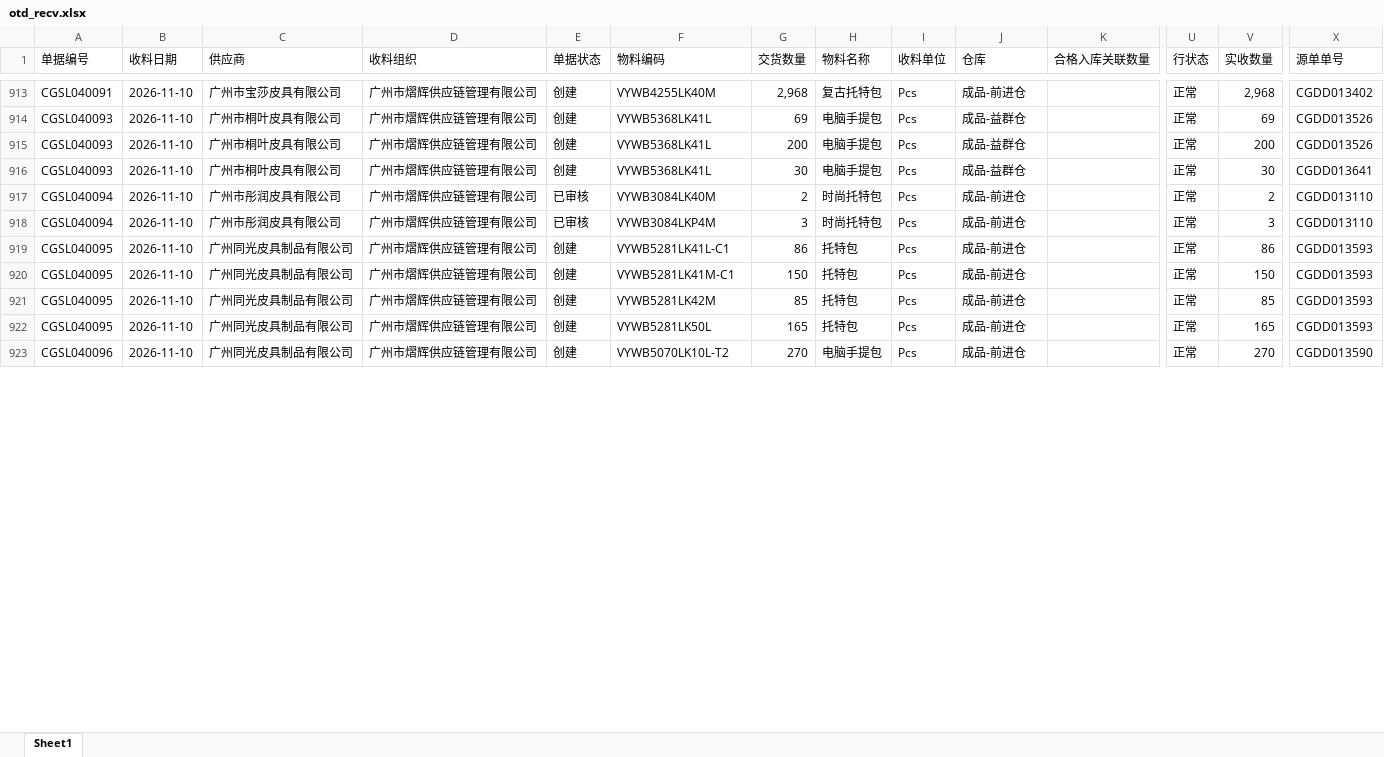
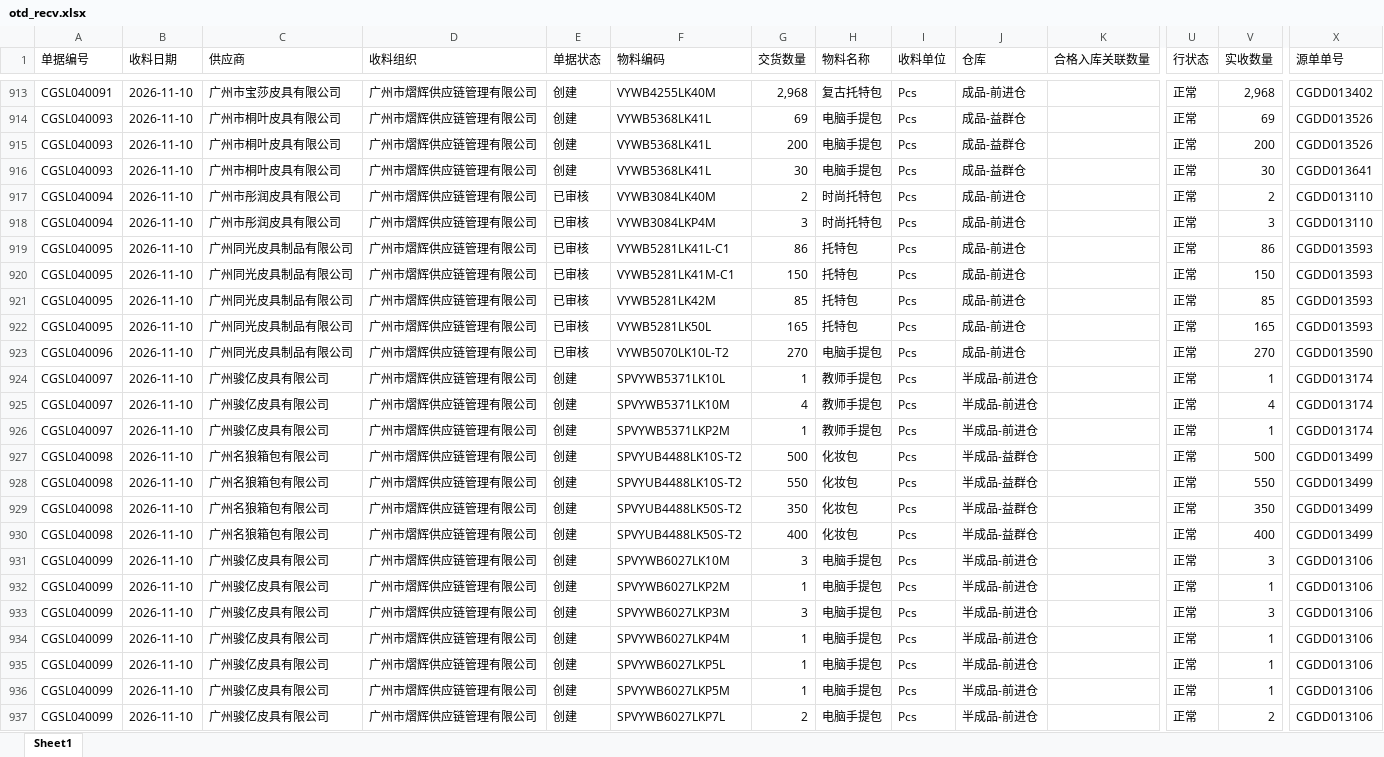
Before and after one commit to yikeqingsongguo/HY.supply-chain-management, an Excel workbook: src/otd_recv.xlsx, sheet Sheet1, drawn as a sheet; only a part is shown, gaps mark what is left out; values as stored, in another font and other column widths than the file's, no borders; rows hold the shown columns only; the diff covers the shown part only; the diff names each change by its address in the sheet, - before the commit and + after, or states it on an @@ line.

```diff
--- a/src/otd_recv.xlsx (sheet Sheet1)
+++ b/src/otd_recv.xlsx (sheet Sheet1)
-E919:E923 (单据状态): 创建
+E919:E923 (单据状态): 已审核
+row 924: CGSL040097 | 2026-11-10 | 广州骏亿皮具有限公司 | 广州市熠辉供应链管理有限公司 | 创建 | SPVYWB5371LK10L | 1 | 教师手提包 | Pcs | 半成品-前进仓 |  | 正常 | 1 | CGDD013174
+row 925: CGSL040097 | 2026-11-10 | 广州骏亿皮具有限公司 | 广州市熠辉供应链管理有限公司 | 创建 | SPVYWB5371LK10M | 4 | 教师手提包 | Pcs | 半成品-前进仓 |  | 正常 | 4 | CGDD013174
+row 926: CGSL040097 | 2026-11-10 | 广州骏亿皮具有限公司 | 广州市熠辉供应链管理有限公司 | 创建 | SPVYWB5371LKP2M | 1 | 教师手提包 | Pcs | 半成品-前进仓 |  | 正常 | 1 | CGDD013174
+row 927: CGSL040098 | 2026-11-10 | 广州名狼箱包有限公司 | 广州市熠辉供应链管理有限公司 | 创建 | SPVYUB4488LK10S-T2 | 500 | 化妆包 | Pcs | 半成品-益群仓 |  | 正常 | 500 | CGDD013499
+row 928: CGSL040098 | 2026-11-10 | 广州名狼箱包有限公司 | 广州市熠辉供应链管理有限公司 | 创建 | SPVYUB4488LK10S-T2 | 550 | 化妆包 | Pcs | 半成品-益群仓 |  | 正常 | 550 | CGDD013499
+row 929: CGSL040098 | 2026-11-10 | 广州名狼箱包有限公司 | 广州市熠辉供应链管理有限公司 | 创建 | SPVYUB4488LK50S-T2 | 350 | 化妆包 | Pcs | 半成品-益群仓 |  | 正常 | 350 | CGDD013499
+row 930: CGSL040098 | 2026-11-10 | 广州名狼箱包有限公司 | 广州市熠辉供应链管理有限公司 | 创建 | SPVYUB4488LK50S-T2 | 400 | 化妆包 | Pcs | 半成品-益群仓 |  | 正常 | 400 | CGDD013499
+row 931: CGSL040099 | 2026-11-10 | 广州骏亿皮具有限公司 | 广州市熠辉供应链管理有限公司 | 创建 | SPVYWB6027LK10M | 3 | 电脑手提包 | Pcs | 半成品-前进仓 |  | 正常 | 3 | CGDD013106
+row 932: CGSL040099 | 2026-11-10 | 广州骏亿皮具有限公司 | 广州市熠辉供应链管理有限公司 | 创建 | SPVYWB6027LKP2M | 1 | 电脑手提包 | Pcs | 半成品-前进仓 |  | 正常 | 1 | CGDD013106
+row 933: CGSL040099 | 2026-11-10 | 广州骏亿皮具有限公司 | 广州市熠辉供应链管理有限公司 | 创建 | SPVYWB6027LKP3M | 3 | 电脑手提包 | Pcs | 半成品-前进仓 |  | 正常 | 3 | CGDD013106
+row 934: CGSL040099 | 2026-11-10 | 广州骏亿皮具有限公司 | 广州市熠辉供应链管理有限公司 | 创建 | SPVYWB6027LKP4M | 1 | 电脑手提包 | Pcs | 半成品-前进仓 |  | 正常 | 1 | CGDD013106
+row 935: CGSL040099 | 2026-11-10 | 广州骏亿皮具有限公司 | 广州市熠辉供应链管理有限公司 | 创建 | SPVYWB6027LKP5L | 1 | 电脑手提包 | Pcs | 半成品-前进仓 |  | 正常 | 1 | CGDD013106
+row 936: CGSL040099 | 2026-11-10 | 广州骏亿皮具有限公司 | 广州市熠辉供应链管理有限公司 | 创建 | SPVYWB6027LKP5M | 1 | 电脑手提包 | Pcs | 半成品-前进仓 |  | 正常 | 1 | CGDD013106
+row 937: CGSL040099 | 2026-11-10 | 广州骏亿皮具有限公司 | 广州市熠辉供应链管理有限公司 | 创建 | SPVYWB6027LKP7L | 2 | 电脑手提包 | Pcs | 半成品-前进仓 |  | 正常 | 2 | CGDD013106
```
Also changed, not shown: 6 added rows and 31 edited cells elsewhere in this sheet, src/otd_apply.xlsx, src/采购订单.xlsx, 5 other files.
